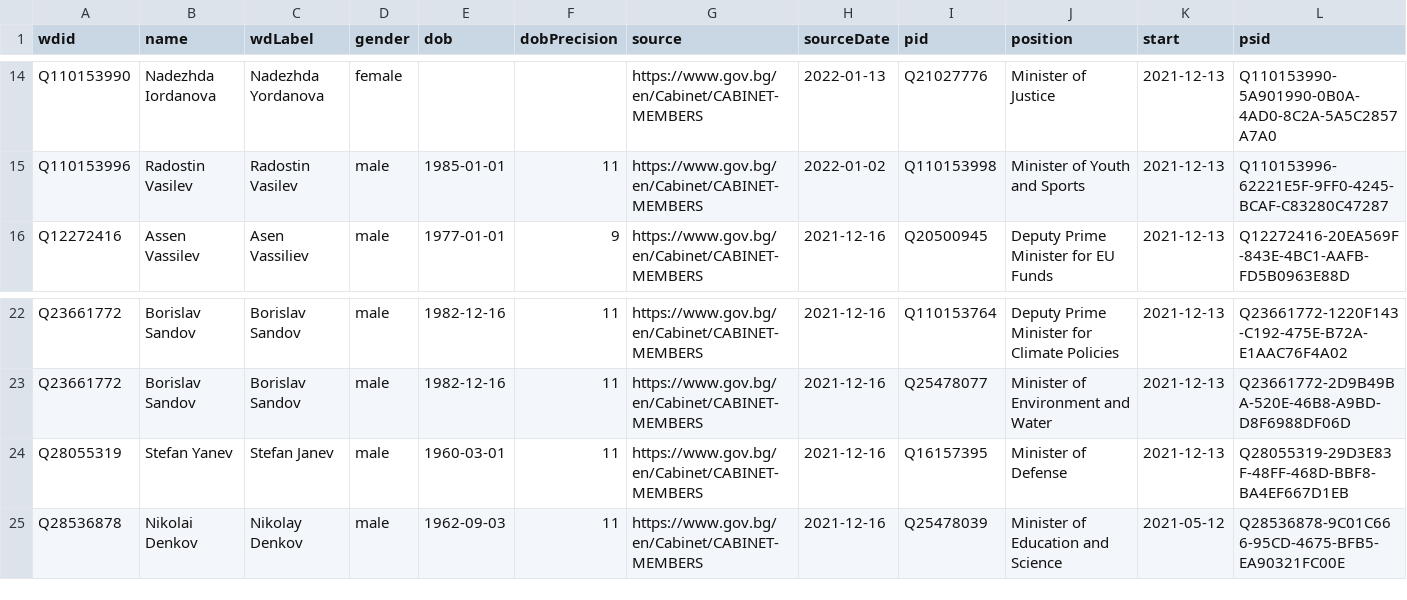
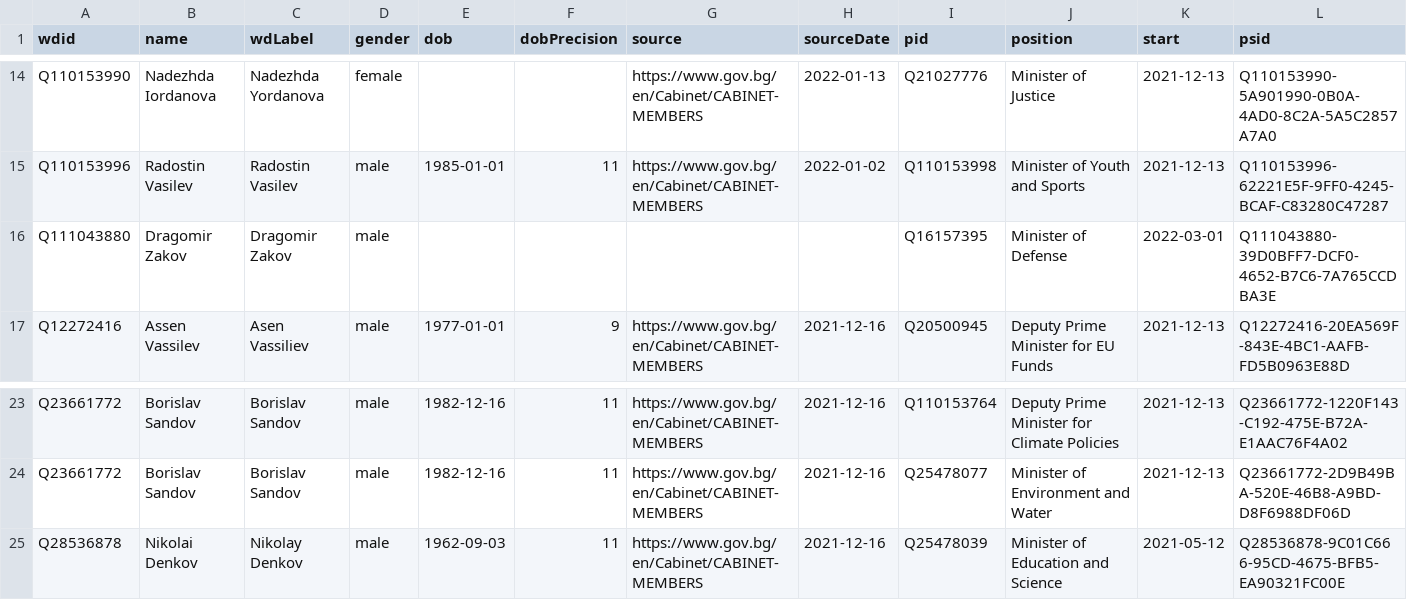
Before and after one commit to every-politician-scrapers/bulgaria-cabinet, a CSV file: data/wikidata.csv, drawn as a sheet; only a part is shown, gaps mark what is left out.

Commit message:
Compare external sources to Wikidata

```diff
--- a/data/wikidata.csv
+++ b/data/wikidata.csv
@@ -15,2 +15,3 @@ Q110153990,Nadezhda Iordanova,Nadezhda Yordanova,female,,,https://www.gov.bg/en/
 Q110153996,Radostin Vasilev,Radostin Vasilev,male,1985-01-01,11,https://www.gov.bg/en/Cabinet/CABINET-MEMBERS,2022-01-02,Q110153998,Minister of Youth and Sports,2021-12-13,Q110153996-62221E5F-9FF0-4245-BCAF-C83280C47287
+Q111043880,Dragomir Zakov,Dragomir Zakov,male,,,,,Q16157395,Minister of Defense,2022-03-01,Q111043880-39D0BFF7-DCF0-4652-B7C6-7A765CCDBA3E
 Q12272416,Assen Vassilev,Asen Vassiliev,male,1977-01-01,9,https://www.gov.bg/en/Cabinet/CABINET-MEMBERS,2021-12-16,Q20500945,Deputy Prime Minister for EU Funds,2021-12-13,Q12272416-20EA569F-843E-4BC1-AAFB-FD5B0963E88D
@@ -23,3 +24,2 @@ Q23661772,Borislav Sandov,Borislav Sandov,male,1982-12-16,11,https://www.gov.bg/
 Q23661772,Borislav Sandov,Borislav Sandov,male,1982-12-16,11,https://www.gov.bg/en/Cabinet/CABINET-MEMBERS,2021-12-16,Q25478077,Minister of Environment and Water,2021-12-13,Q23661772-2D9B49BA-520E-46B8-A9BD-D8F6988DF06D
-Q28055319,Stefan Yanev,Stefan Janev,male,1960-03-01,11,https://www.gov.bg/en/Cabinet/CABINET-MEMBERS,2021-12-16,Q16157395,Minister of Defense,2021-12-13,Q28055319-29D3E83F-48FF-468D-BBF8-BA4EF667D1EB
 Q28536878,Nikolai Denkov,Nikolay Denkov,male,1962-09-03,11,https://www.gov.bg/en/Cabinet/CABINET-MEMBERS,2021-12-16,Q25478039,Minister of Education and Science,2021-05-12,Q28536878-9C01C666-95CD-4675-BFB5-EA90321FC00E
```
Also changed, not shown: data/official.csv, sources/defence-bgwiki/diff.csv, 1 other file.
